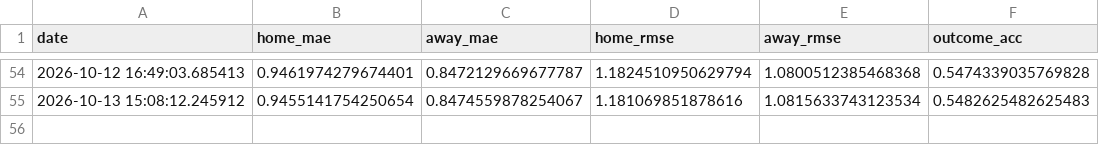
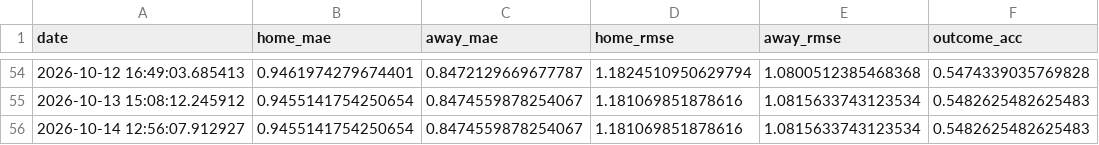
Before and after one commit to gmalbert/portugal-soccer, a CSV file: data_files/poisson_metrics_history.csv, drawn as a sheet; only a part is shown, gaps mark what is left out.

```diff
--- a/data_files/poisson_metrics_history.csv
+++ b/data_files/poisson_metrics_history.csv
@@ -55 +55,2 @@ date,home_mae,away_mae,home_rmse,away_rmse,outcome_acc
 2026-10-13 15:08:12.245912,0.9455141754250654,0.8474559878254067,1.181069851878616,1.0815633743123534,0.5482625482625483
+2026-10-14 12:56:07.912927,0.9455141754250654,0.8474559878254067,1.181069851878616,1.0815633743123534,0.5482625482625483
```
Also changed, not shown: data_files/upcoming_predictions.csv, data_files/weather_cache_portugal.csv, 9 other files.
